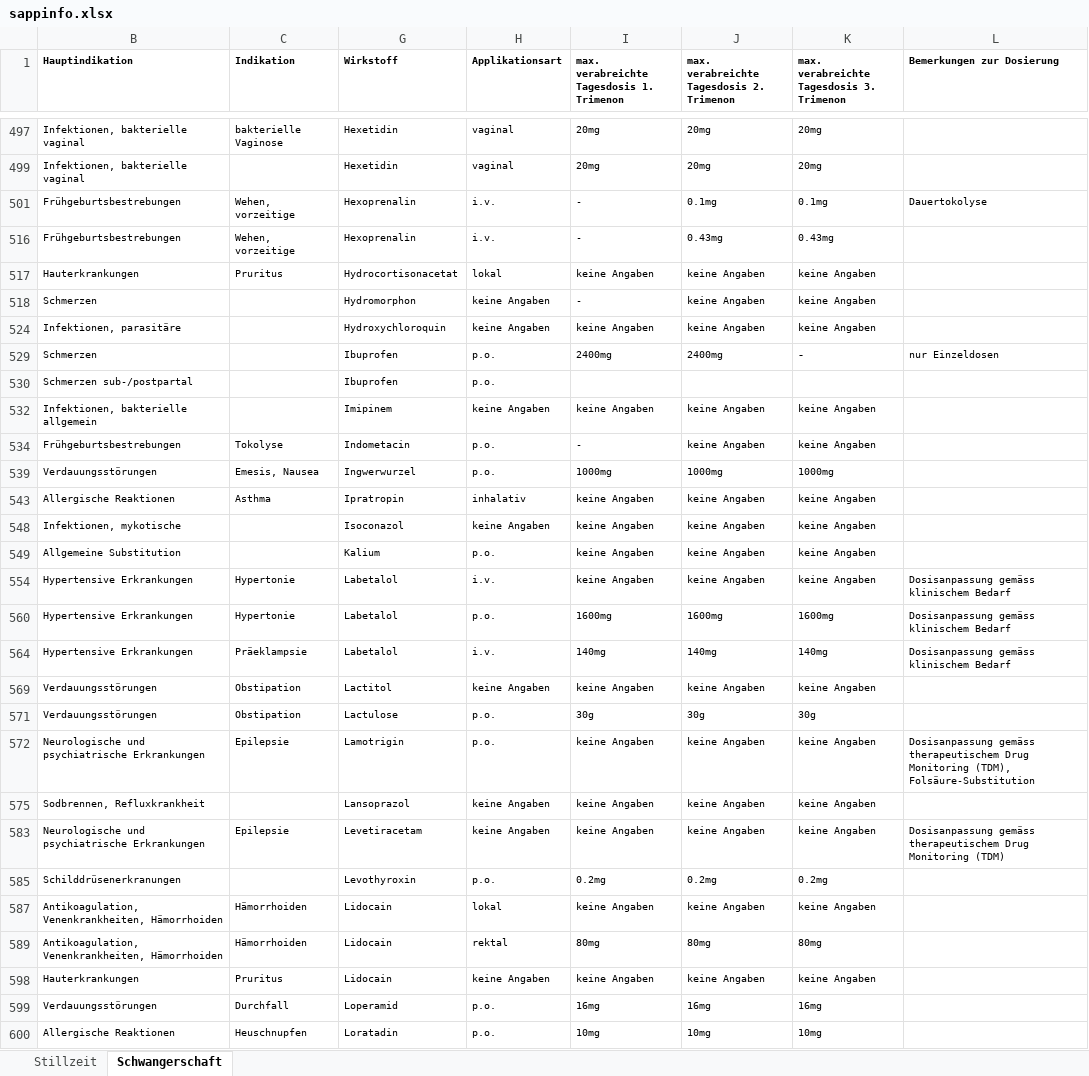
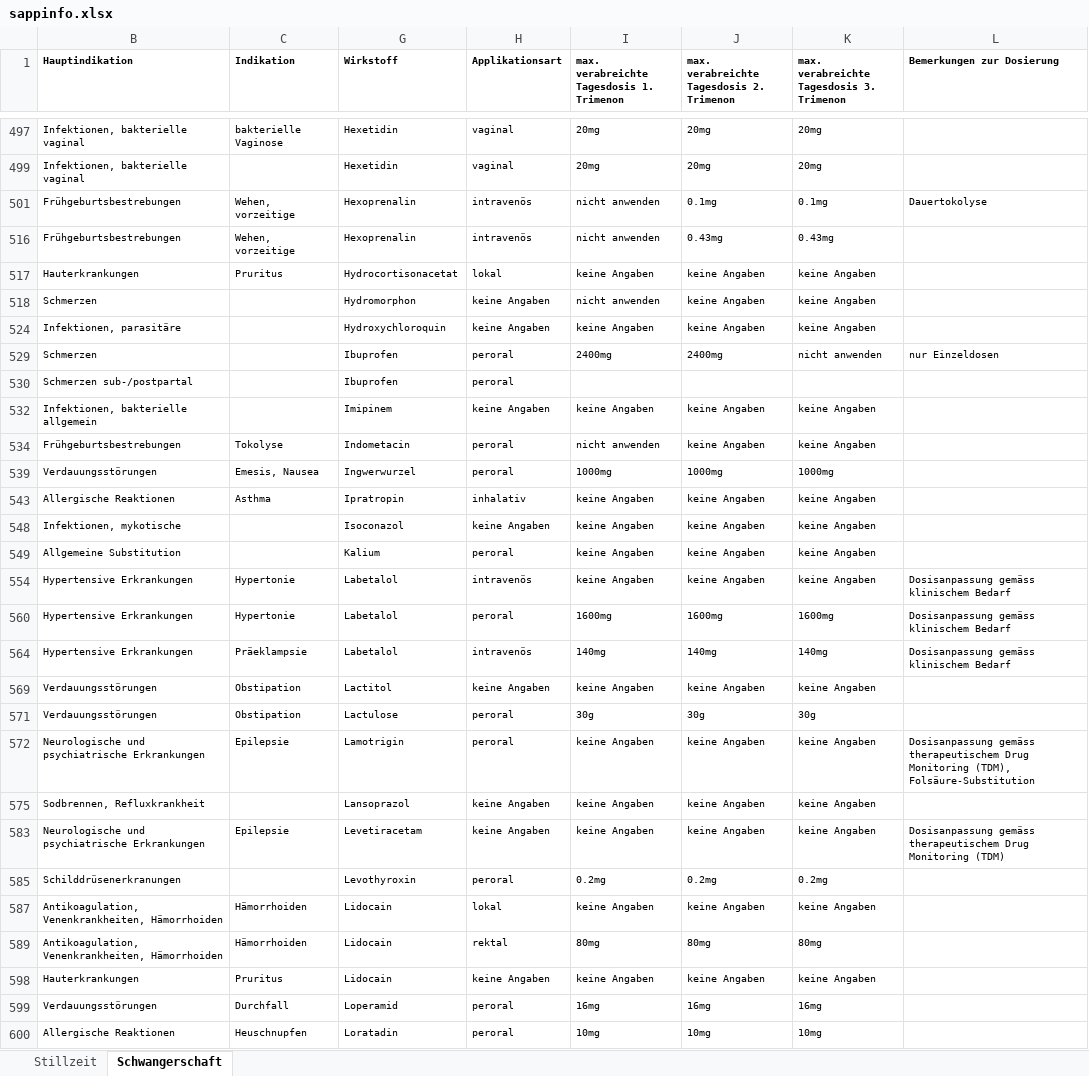
Before and after one commit to zdavatz/cpp2sqlite, an Excel workbook: input/sappinfo.xlsx, sheet Schwangerschaft, drawn as a sheet; only a part is shown, gaps mark what is left out; values as stored, in another font and other column widths than the file's, no borders; the diff covers the shown part only; the diff names each change by its address in the sheet, - before the commit and + after, or states it on an @@ line.

Commit message:
update sappinfo.xlsx

```diff
--- a/input/sappinfo.xlsx (sheet Schwangerschaft)
+++ b/input/sappinfo.xlsx (sheet Schwangerschaft)
-H501 (Applikationsart): i.v.
+H501 (Applikationsart): intravenös
-I501: -
+I501: nicht anwenden
-H516 (Applikationsart): i.v.
+H516 (Applikationsart): intravenös
-I516: -
+I516: nicht anwenden
-I518: -
+I518: nicht anwenden
-H529:H530 (Applikationsart): p.o.
+H529:H530 (Applikationsart): peroral
-K529: -
+K529: nicht anwenden
-K529 bold: on
+K529 bold: off
-H534 (Applikationsart): p.o.
+H534 (Applikationsart): peroral
-I534: -
+I534: nicht anwenden
-H539 (Applikationsart): p.o.
+H539 (Applikationsart): peroral
-H549 (Applikationsart): p.o.
+H549 (Applikationsart): peroral
-H554 (Applikationsart): i.v.
+H554 (Applikationsart): intravenös
-H560 (Applikationsart): p.o.
+H560 (Applikationsart): peroral
-H564 (Applikationsart): i.v.
+H564 (Applikationsart): intravenös
-H571:H572 (Applikationsart): p.o.
+H571:H572 (Applikationsart): peroral
-H585 (Applikationsart): p.o.
+H585 (Applikationsart): peroral
-H599:H600 (Applikationsart): p.o.
+H599:H600 (Applikationsart): peroral
```
Also changed, not shown: 1 added row, 1 removed row, 236 edited cells and cell formats elsewhere in this sheet, sheet Stillzeit, hidden cells.
